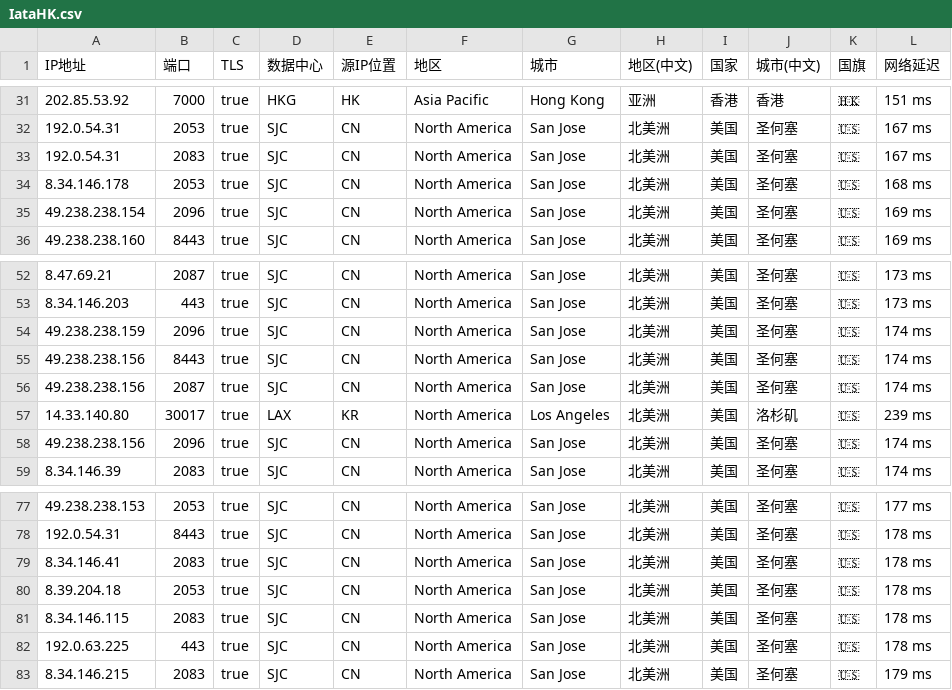
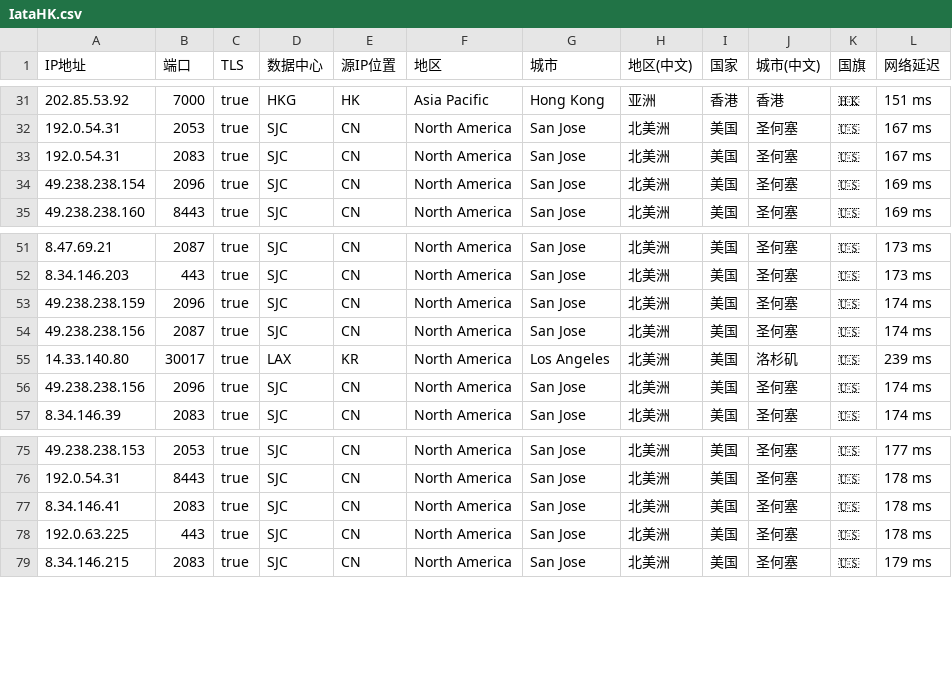
Before and after one commit to MR-DAzhi/WorkerVless2sub, a CSV file: IataHK.csv, drawn as a sheet; only a part is shown, gaps mark what is left out.

Commit message:
Update IataHK.csv

```diff
--- a/IataHK.csv
+++ b/IataHK.csv
@@ -33,3 +33,2 @@ IP地址,端口,TLS,数据中心,源IP位置,地区,城市,地区(中文),国家
 192.0.54.31,2083,true,SJC,CN,North America,San Jose,北美洲,美国,圣何塞,🇺🇸,167 ms
-8.34.146.178,2053,true,SJC,CN,North America,San Jose,北美洲,美国,圣何塞,🇺🇸,168 ms
 49.238.238.154,2096,true,SJC,CN,North America,San Jose,北美洲,美国,圣何塞,🇺🇸,169 ms
@@ -54,3 +53,2 @@ IP地址,端口,TLS,数据中心,源IP位置,地区,城市,地区(中文),国家
 49.238.238.159,2096,true,SJC,CN,North America,San Jose,北美洲,美国,圣何塞,🇺🇸,174 ms
-49.238.238.156,8443,true,SJC,CN,North America,San Jose,北美洲,美国,圣何塞,🇺🇸,174 ms
 49.238.238.156,2087,true,SJC,CN,North America,San Jose,北美洲,美国,圣何塞,🇺🇸,174 ms
@@ -79,4 +77,2 @@ IP地址,端口,TLS,数据中心,源IP位置,地区,城市,地区(中文),国家
 8.34.146.41,2083,true,SJC,CN,North America,San Jose,北美洲,美国,圣何塞,🇺🇸,178 ms
-8.39.204.18,2053,true,SJC,CN,North America,San Jose,北美洲,美国,圣何塞,🇺🇸,178 ms
-8.34.146.115,2083,true,SJC,CN,North America,San Jose,北美洲,美国,圣何塞,🇺🇸,178 ms
 192.0.63.225,443,true,SJC,CN,North America,San Jose,北美洲,美国,圣何塞,🇺🇸,178 ms
```
